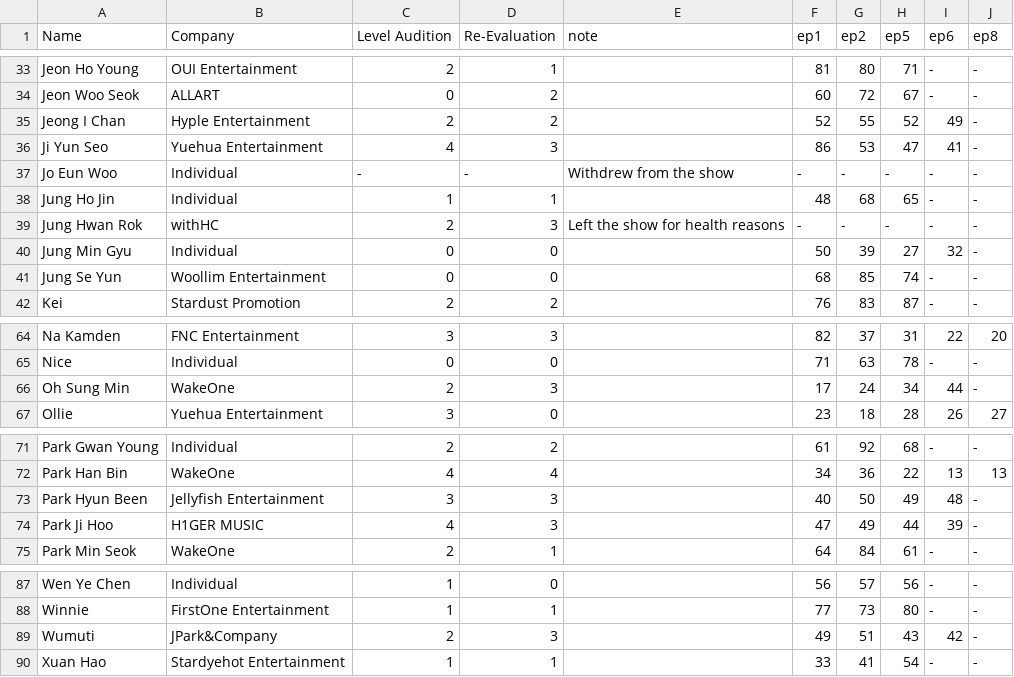
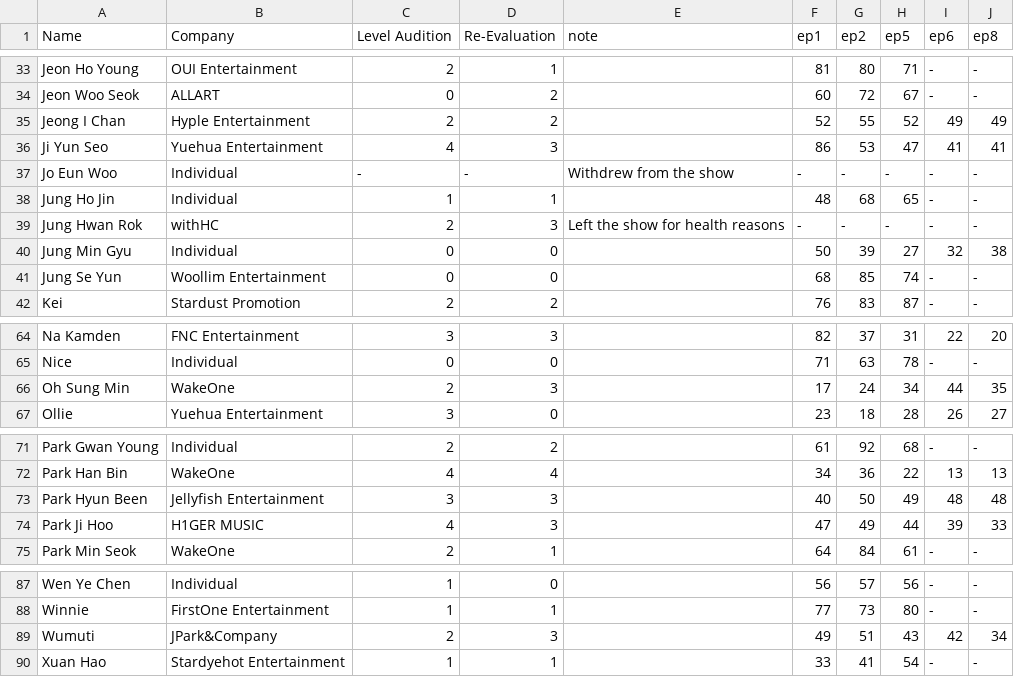
Before and after one commit to skzluvr/boysplanetchart.github.io, a CSV file: boysplanet.csv, drawn as a sheet; only a part is shown, gaps mark what is left out; the diff covers the shown part only.

```diff
--- a/boysplanet.csv
+++ b/boysplanet.csv
@@ -34,4 +34,4 @@ Jeon Ho Young,OUI Entertainment,2,1,,81,80,71,-,-
 Jeon Woo Seok,ALLART,0,2,,60,72,67,-,-
-Jeong I Chan,Hyple Entertainment,2,2,,52,55,52,49,-
-Ji Yun Seo,Yuehua Entertainment,4,3,,86,53,47,41,-
+Jeong I Chan,Hyple Entertainment,2,2,,52,55,52,49,49
+Ji Yun Seo,Yuehua Entertainment,4,3,,86,53,47,41,41
 Jo Eun Woo,Individual,-,-,Withdrew from the show,-,-,-,-,-
@@ -39,3 +39,3 @@ Jung Ho Jin,Individual,1,1,,48,68,65,-,-
 Jung Hwan Rok,withHC,2,3,Left the show for health reasons,-,-,-,-,-
-Jung Min Gyu,Individual,0,0,,50,39,27,32,-
+Jung Min Gyu,Individual,0,0,,50,39,27,32,38
 Jung Se Yun,Woollim Entertainment,0,0,,68,85,74,-,-
@@ -65,3 +65,3 @@ Na Kamden,FNC Entertainment,3,3,,82,37,31,22,20
 Nice,Individual,0,0,,71,63,78,-,-
-Oh Sung Min,WakeOne,2,3,,17,24,34,44,-
+Oh Sung Min,WakeOne,2,3,,17,24,34,44,35
 Ollie,Yuehua Entertainment,3,0,,23,18,28,26,27
@@ -72,4 +72,4 @@ Park Gwan Young,Individual,2,2,,61,92,68,-,-
 Park Han Bin,WakeOne,4,4,,34,36,22,13,13
-Park Hyun Been,Jellyfish Entertainment,3,3,,40,50,49,48,-
-Park Ji Hoo,H1GER MUSIC,4,3,,47,49,44,39,-
+Park Hyun Been,Jellyfish Entertainment,3,3,,40,50,49,48,48
+Park Ji Hoo,H1GER MUSIC,4,3,,47,49,44,39,33
 Park Min Seok,WakeOne,2,1,,64,84,61,-,-
@@ -88,3 +88,3 @@ Wen Ye Chen,Individual,1,0,,56,57,56,-,-
 Winnie,FirstOne Entertainment,1,1,,77,73,80,-,-
-Wumuti,JPark&Company,2,3,,49,51,43,42,-
+Wumuti,JPark&Company,2,3,,49,51,43,42,34
 Xuan Hao,Stardyehot Entertainment,1,1,,33,41,54,-,-
```
Also changed, not shown: 14 edited cells elsewhere in this file.
